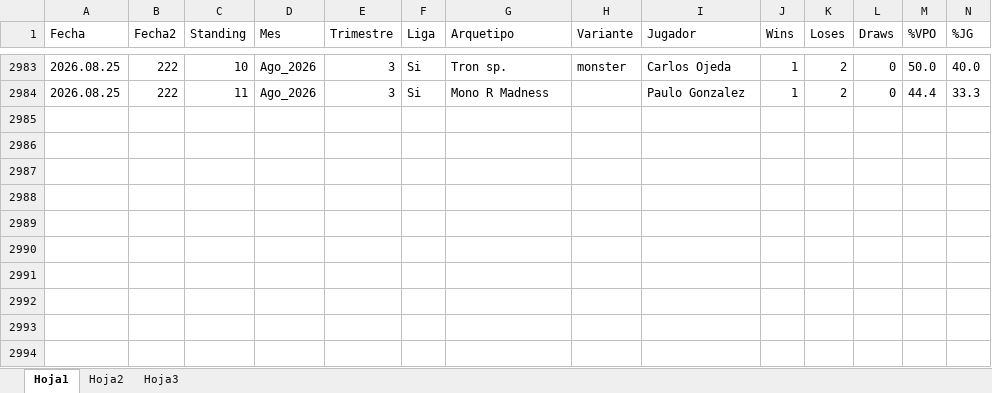
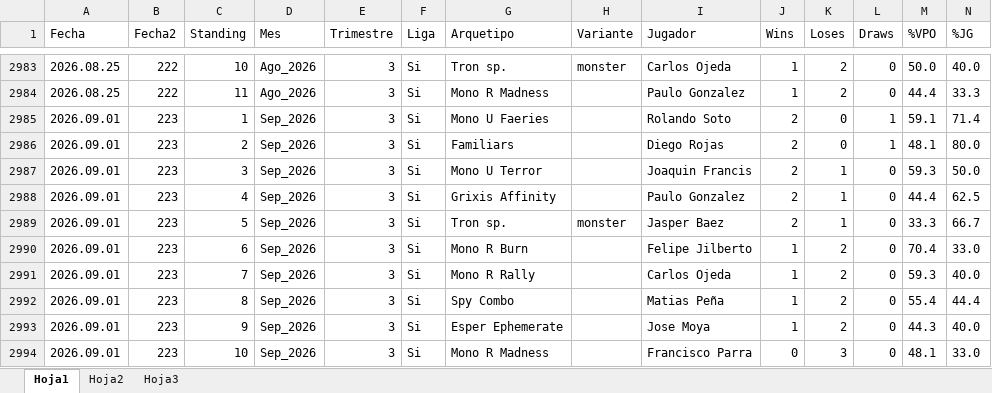
Before and after one commit to Fjilberto/metagame, an Excel workbook: metaR.xlsx, sheet Hoja1, drawn as a sheet; only a part is shown, gaps mark what is left out; values as stored, in another font and other column widths than the file's, no borders; rows hold the shown columns only; the diff names each change by its address in the sheet, - before the commit and + after, or states it on an @@ line.

Commit message:
new data 2026 09 01

```diff
--- a/metaR.xlsx (sheet Hoja1)
+++ b/metaR.xlsx (sheet Hoja1)
+row 2985: 2026.09.01 | 223 | 1 | Sep_2026 | 3 | Si | Mono U Faeries |  | Rolando Soto | 2 | 0 | 1 | 59.1 | 71.4
+row 2986: 2026.09.01 | 223 | 2 | Sep_2026 | 3 | Si | Familiars |  | Diego Rojas | 2 | 0 | 1 | 48.1 | 80.0
+row 2987: 2026.09.01 | 223 | 3 | Sep_2026 | 3 | Si | Mono U Terror |  | Joaquin Francis | 2 | 1 | 0 | 59.3 | 50.0
+row 2988: 2026.09.01 | 223 | 4 | Sep_2026 | 3 | Si | Grixis Affinity |  | Paulo Gonzalez | 2 | 1 | 0 | 44.4 | 62.5
+row 2989: 2026.09.01 | 223 | 5 | Sep_2026 | 3 | Si | Tron sp. | monster | Jasper Baez | 2 | 1 | 0 | 33.3 | 66.7
+row 2990: 2026.09.01 | 223 | 6 | Sep_2026 | 3 | Si | Mono R Burn |  | Felipe Jilberto | 1 | 2 | 0 | 70.4 | 33.0
+row 2991: 2026.09.01 | 223 | 7 | Sep_2026 | 3 | Si | Mono R Rally |  | Carlos Ojeda | 1 | 2 | 0 | 59.3 | 40.0
+row 2992: 2026.09.01 | 223 | 8 | Sep_2026 | 3 | Si | Spy Combo |  | Matias Peña | 1 | 2 | 0 | 55.4 | 44.4
+row 2993: 2026.09.01 | 223 | 9 | Sep_2026 | 3 | Si | Esper Ephemerate |  | Jose Moya | 1 | 2 | 0 | 44.3 | 40.0
+row 2994: 2026.09.01 | 223 | 10 | Sep_2026 | 3 | Si | Mono R Madness |  | Francisco Parra | 0 | 3 | 0 | 48.1 | 33.0
```
Also changed, not shown: 1 other file.
